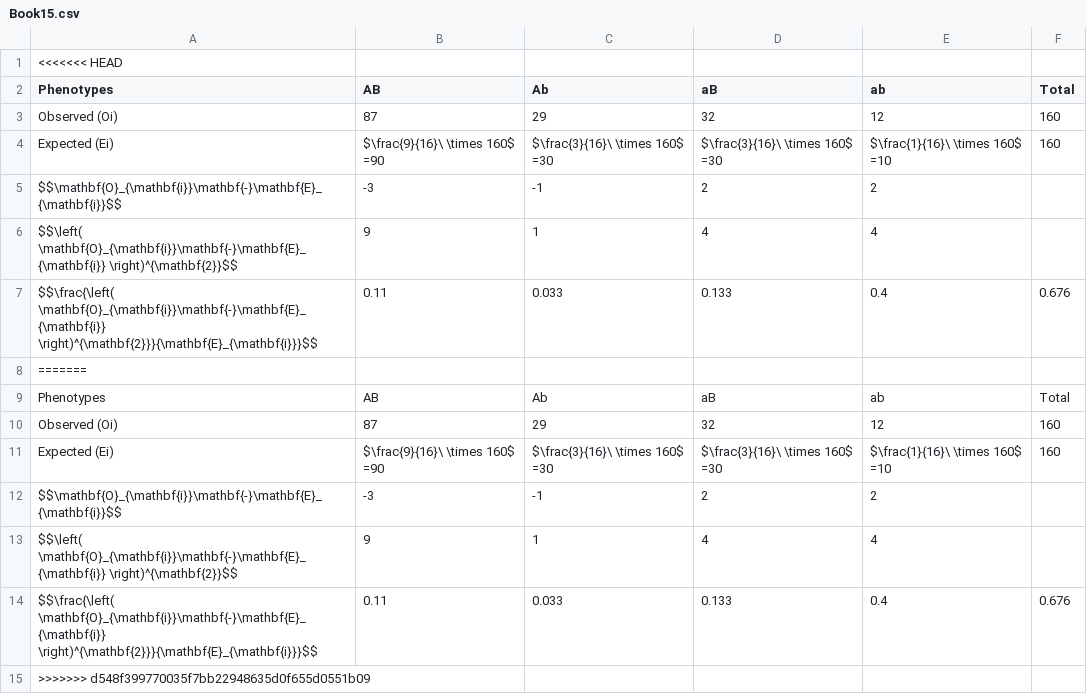
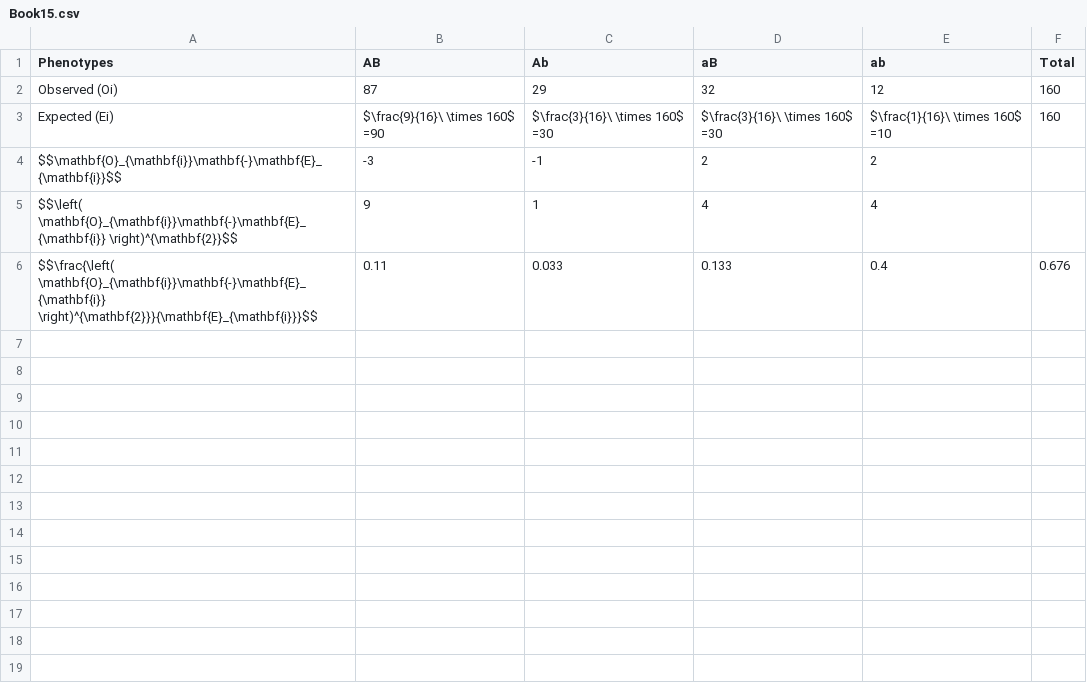
Before and after one commit to KAUMELON/stat3202, a CSV file: csv/Book15.csv, drawn as a sheet; the diff names each change by its address in the sheet, - before the commit and + after, or states it on an @@ line.

```diff
--- a/csv/Book15.csv
+++ b/csv/Book15.csv
-row 1: <<<<<<< HEAD
-row 8: =======
-row 9: Phenotypes | AB | Ab | aB | ab | Total
-row 10: Observed (Oi) | 87 | 29 | 32 | 12 | 160
-row 11: Expected (Ei) | $\frac{9}{16}\ \times 160$ =90 | $\frac{3}{16}\ \times 160$ =30 | $\frac{3}{16}\ \times 160$ =30 | $\frac{1}{16}\ \times 160$ =10 | 160
-row 12: $$\mathbf{O}_{\mathbf{i}}\mathbf{-}\mathbf{E}_{\mathbf{i}}$$ | -3 | -1 | 2 | 2
-row 13: $$\left( \mathbf{O}_{\mathbf{i}}\mathbf{-}\mathbf{E}_{\mathbf{i}} \right)^{\mathbf{2}}$$ | 9 | 1 | 4 | 4
-row 14: $$\frac{\left( \mathbf{O}_{\mathbf{i}}\mathbf{-}\mathbf{E}_{\mathbf{i}} \right)^{\mathbf{2}}}{\mathbf{E}_{\mathbf{i}}}$$ | 0.11 | 0.033 | 0.133 | 0.4 | 0.676
-row 15: >>>>>>> d548f399770035f7bb22948635d0f655d0551b09
```
Also changed, not shown: csv/Book13.csv, csv/Book14.csv, 27 other files.
